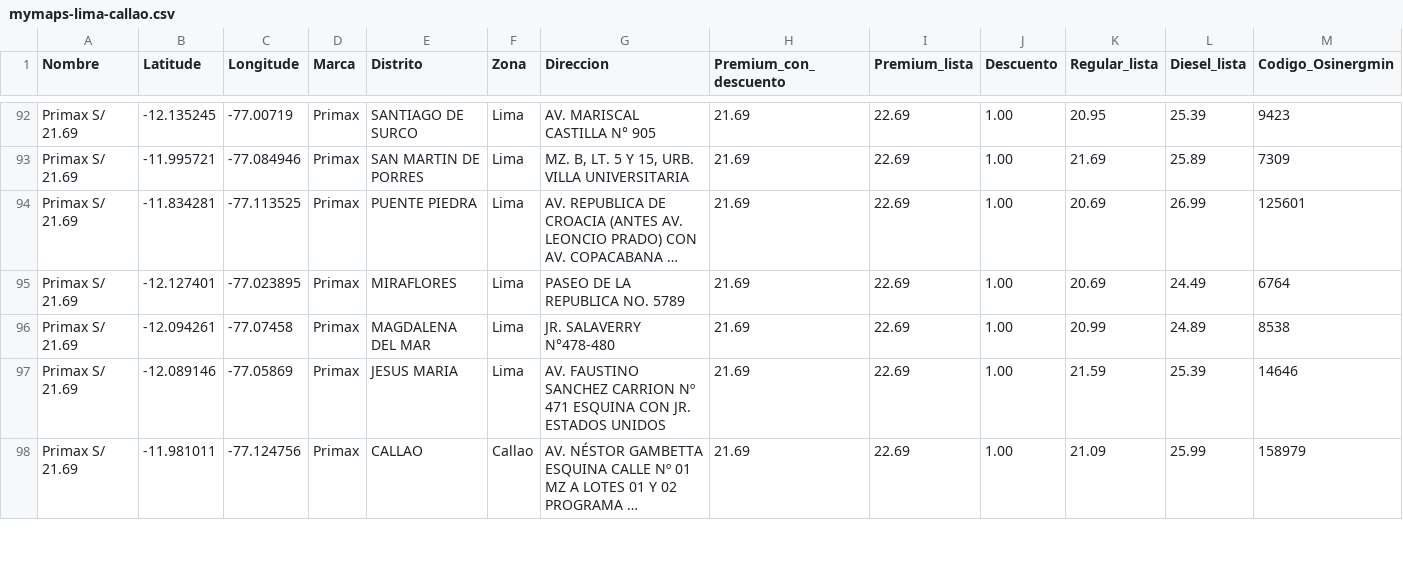
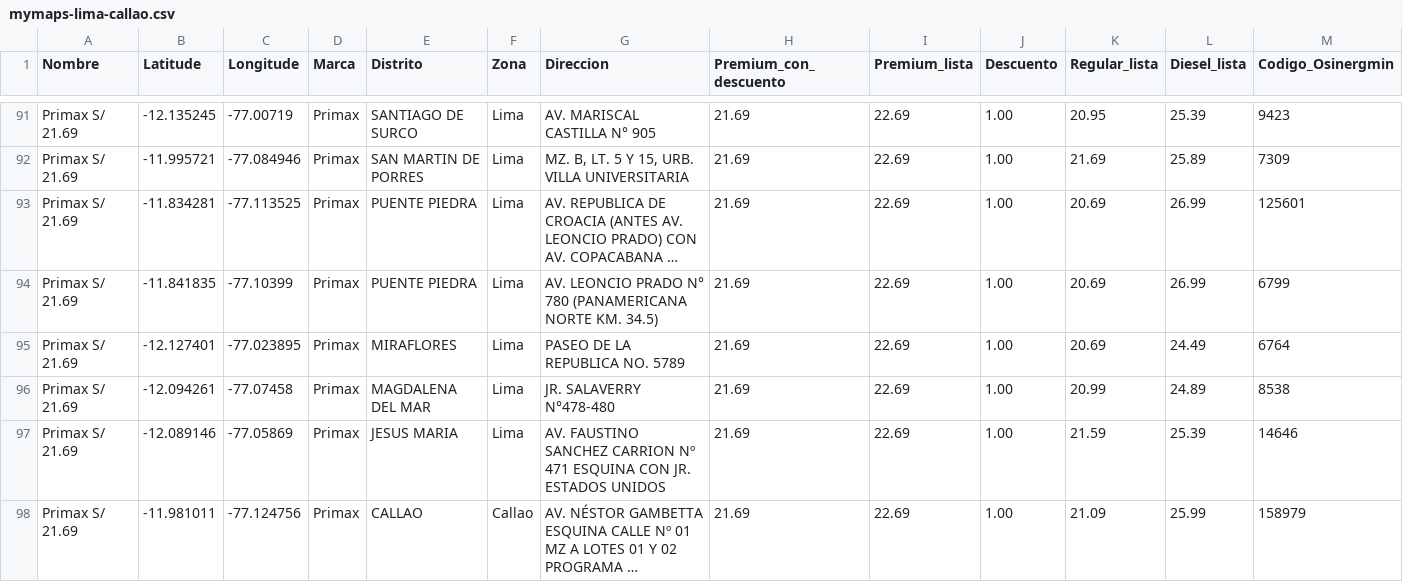
Before and after one commit to Yufagb/grifos-lima, a CSV file: data/mymaps-lima-callao.csv, drawn as a sheet; only a part is shown, gaps mark what is left out; long unchanged cells end in …; rows hold the shown columns only; the diff covers the shown part only; the diff names each change by its address in the sheet, - before the commit and + after, or states it on an @@ line.

```diff
--- a/data/mymaps-lima-callao.csv
+++ b/data/mymaps-lima-callao.csv
+row 94: Primax S/ 21.69 | -11.841835 | -77.10399 | Primax | PUENTE PIEDRA | Lima | AV. LEONCIO PRADO N° 780 (PANAMERICANA NORTE KM. 34.5) | 21.69 | 22.69 | 1.00 | 20.69 | 26.99 | 6799
```
Also changed, not shown: 1 added row, 2 removed rows, 1 moved row and 1 edited cell elsewhere in this file, data/premium-lima-callao.csv, 1 other file.
